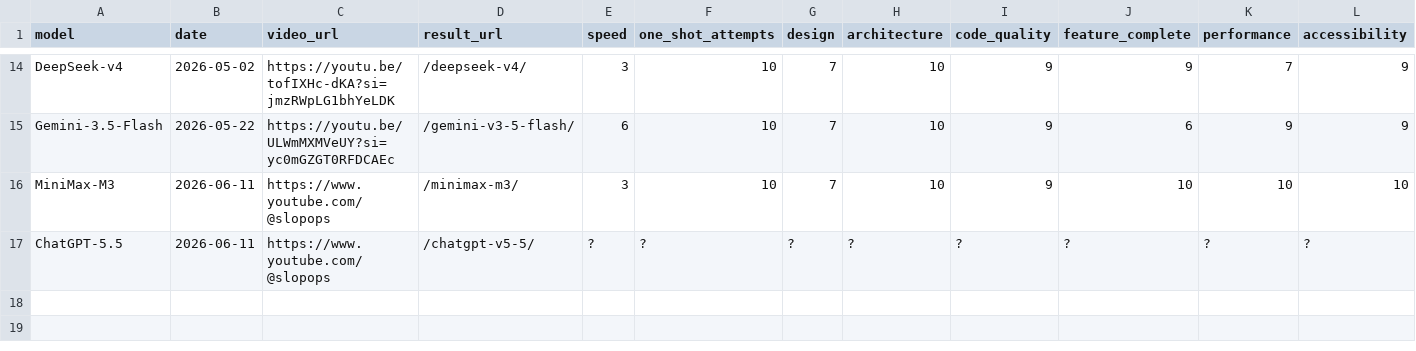
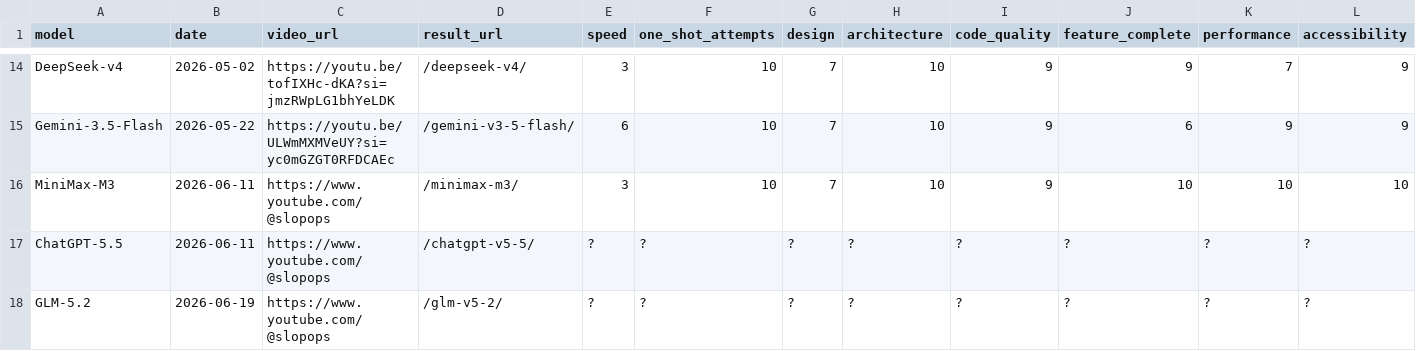
Before and after one commit to SlopOps/gironimo-bench, a CSV file: docs/results/leaderboard.csv, drawn as a sheet; only a part is shown, gaps mark what is left out; rows hold the shown columns only; the diff names each change by its address in the sheet, - before the commit and + after, or states it on an @@ line.

Commit message:
Add GLM-5.2 entry to leaderboard.csv

```diff
--- a/docs/results/leaderboard.csv
+++ b/docs/results/leaderboard.csv
+row 18: GLM-5.2 | 2026-06-19 | https://www.youtube.com/@slopops | /glm-v5-2/ | ? | ? | ? | ? | ? | ? | ? | ?
```
